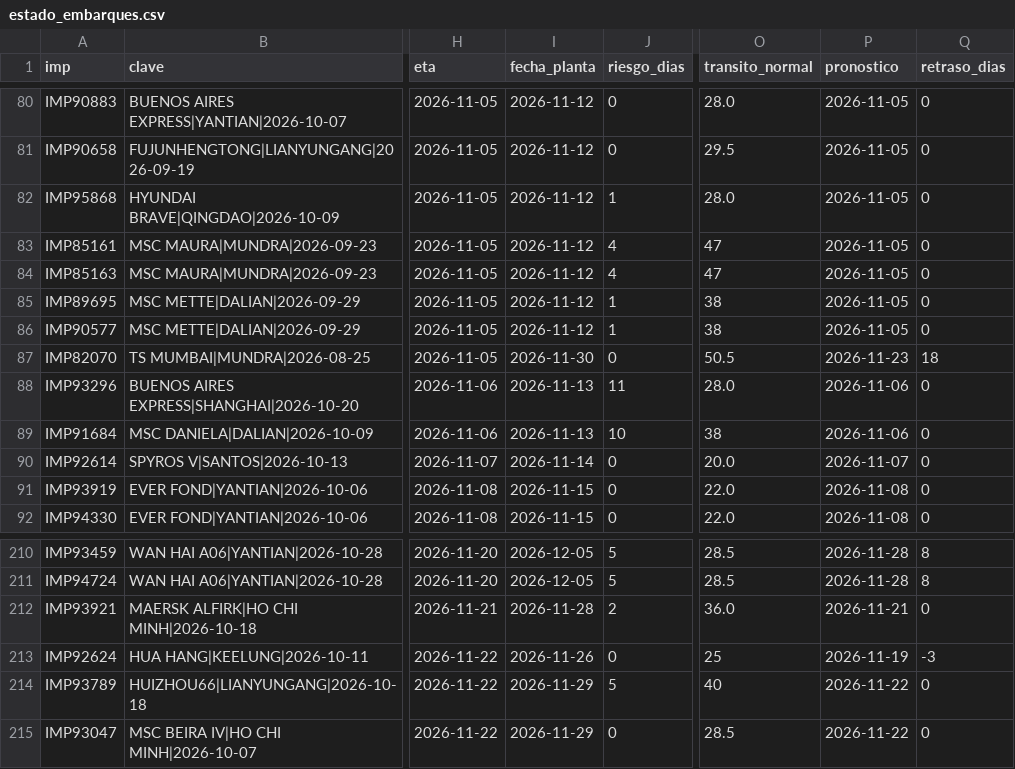
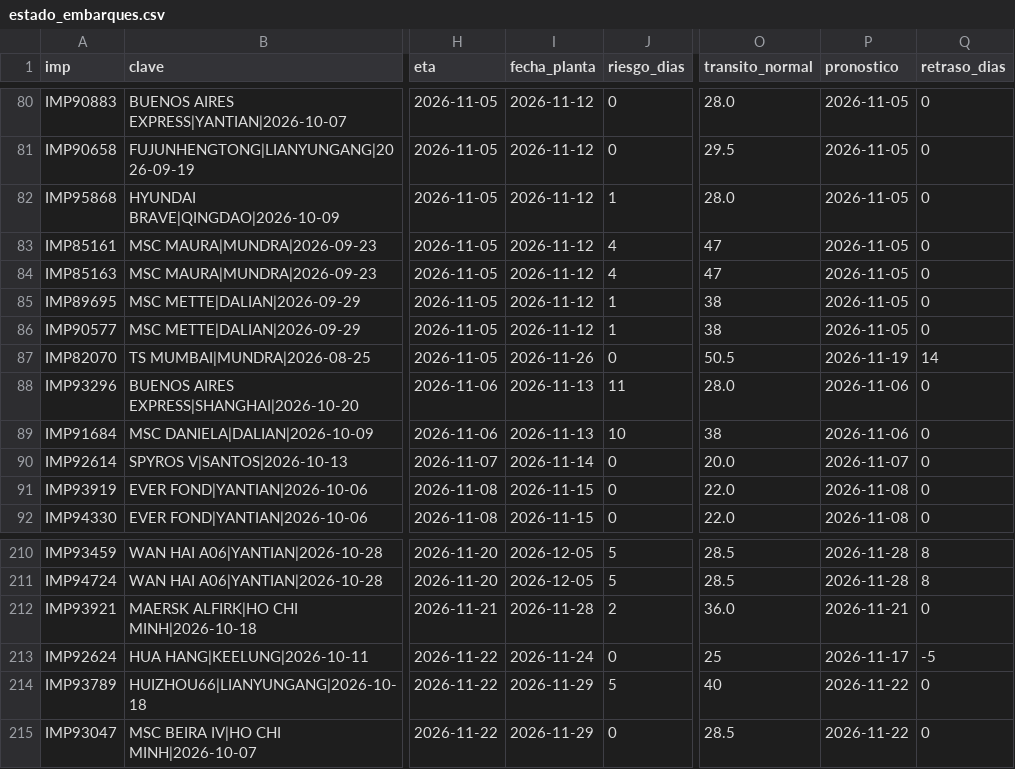
Before and after one commit to jart0988aj-maker/monitoreo-buques, a CSV file: docs/data/estado_embarques.csv, drawn as a sheet; only a part is shown, gaps mark what is left out; the diff names each change by its address in the sheet, - before the commit and + after, or states it on an @@ line.

```diff
--- a/docs/data/estado_embarques.csv
+++ b/docs/data/estado_embarques.csv
-I87 (fecha_planta): 2026-11-30
+I87 (fecha_planta): 2026-11-26
-P87 (pronostico): 2026-11-23
+P87 (pronostico): 2026-11-19
-Q87 (retraso_dias): 18
+Q87 (retraso_dias): 14
-I213 (fecha_planta): 2026-11-26
+I213 (fecha_planta): 2026-11-24
-P213 (pronostico): 2026-11-19
+P213 (pronostico): 2026-11-17
-Q213 (retraso_dias): -3
+Q213 (retraso_dias): -5
```
Also changed, not shown: docs/data/historial/congestion.csv, docs/data/historial/posiciones_2026-11.csv, 4 other files.
